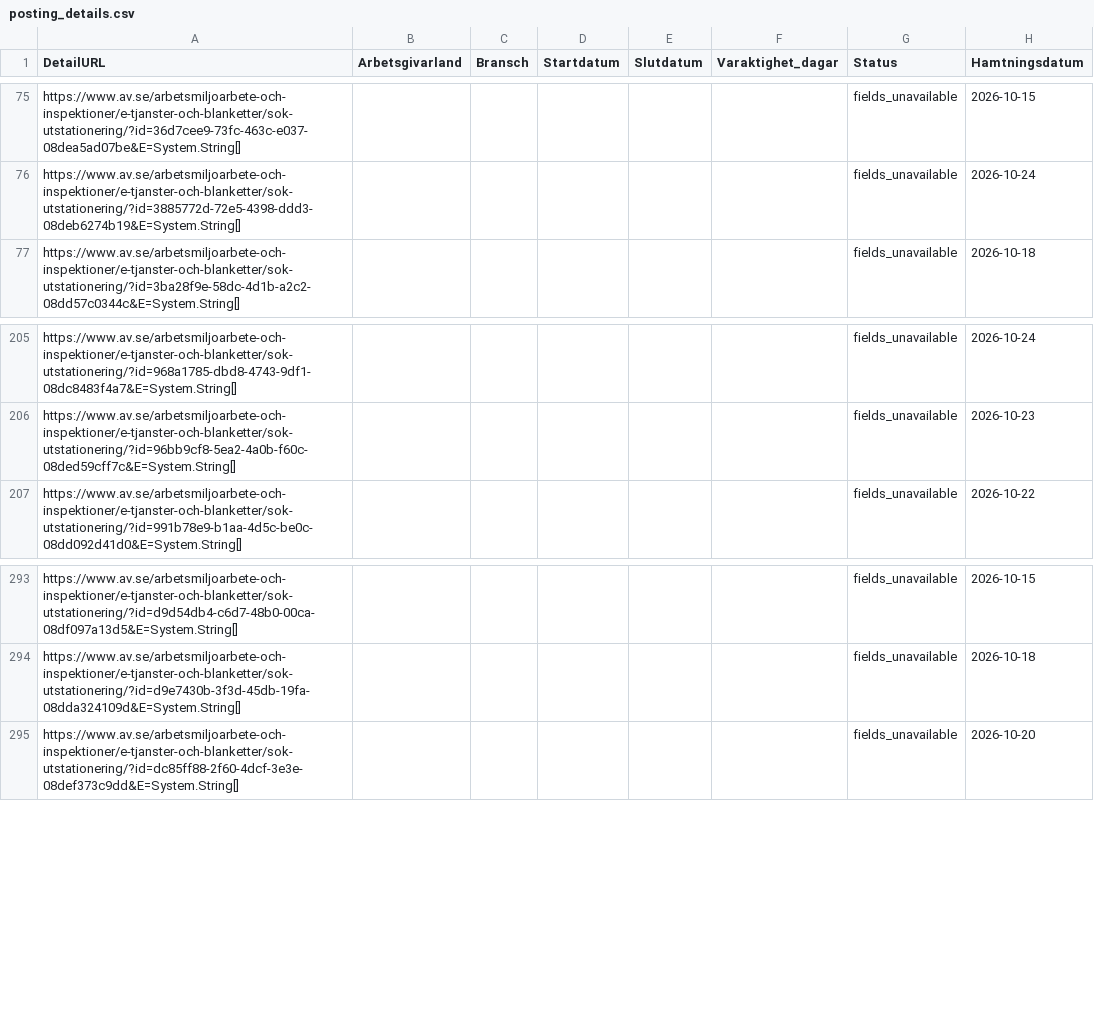
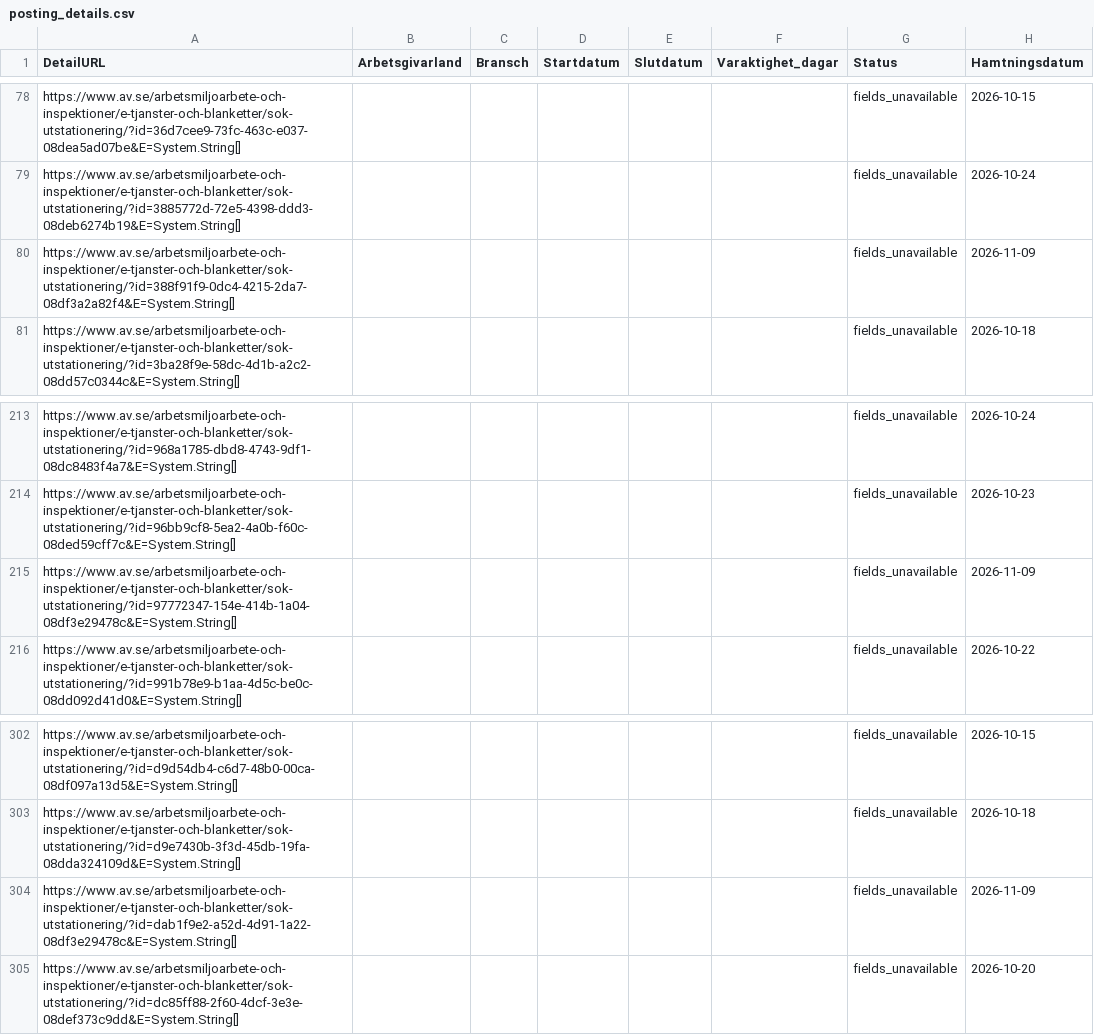
Before and after one commit to Lulea-statistik/Statistik-utstationering, a CSV file: data/posting_details.csv, drawn as a sheet; only a part is shown, gaps mark what is left out; the diff covers the shown part only; the diff names each change by its address in the sheet, - before the commit and + after, or states it on an @@ line.

```diff
--- a/data/posting_details.csv
+++ b/data/posting_details.csv
+row 80: https://www.av.se/arbetsmiljoarbete-och-inspektioner/e-tjanster-och-blanketter/sok-utstationering/?id=388f91f9-0dc4-4215-2da7-08df3a2a82f4&E=System.String[] |  |  |  |  |  | fields_unavailable | 2026-11-09
+row 215: https://www.av.se/arbetsmiljoarbete-och-inspektioner/e-tjanster-och-blanketter/sok-utstationering/?id=97772347-154e-414b-1a04-08df3e29478c&E=System.String[] |  |  |  |  |  | fields_unavailable | 2026-11-09
+row 304: https://www.av.se/arbetsmiljoarbete-och-inspektioner/e-tjanster-och-blanketter/sok-utstationering/?id=dab1f9e2-a52d-4d91-1a22-08df3e29478c&E=System.String[] |  |  |  |  |  | fields_unavailable | 2026-11-09
```
Also changed, not shown: 7 added rows elsewhere in this file, data/latest.csv, 2 other files.
